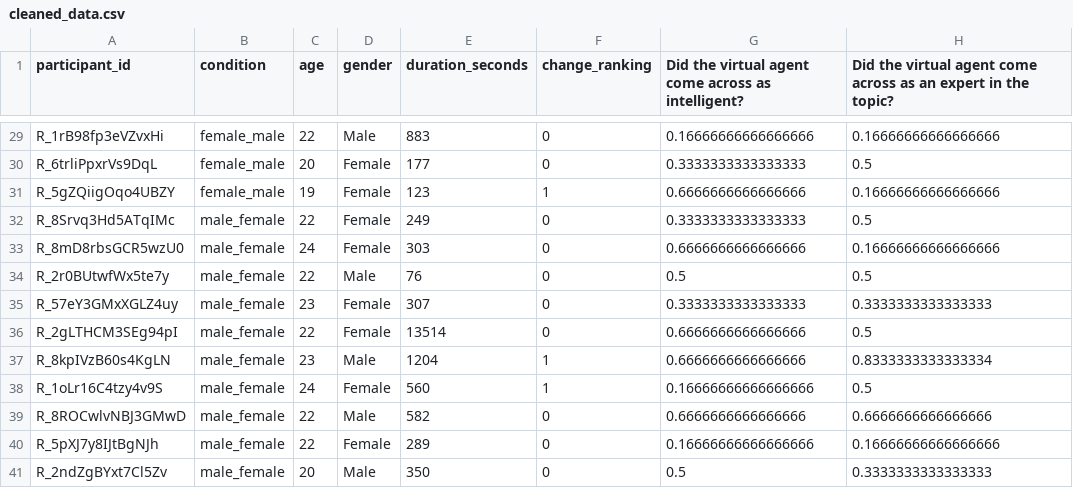
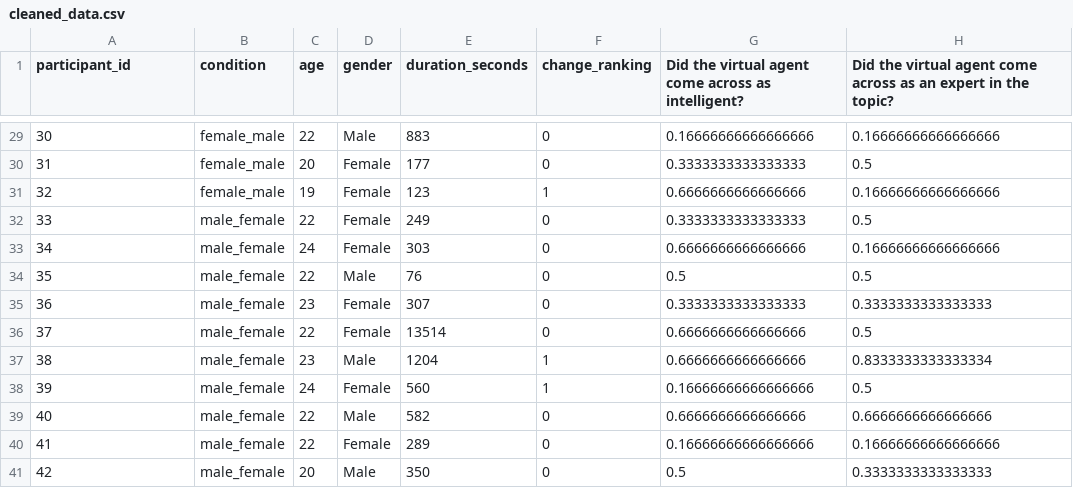
Before and after one commit to Oscarski/research-workshop-cognitive-science-and-ai, a CSV file: cleaned_data.csv, drawn as a sheet; only a part is shown, gaps mark what is left out; the diff covers the shown part only; the diff names each change by its address in the sheet, - before the commit and + after, or states it on an @@ line.

```diff
--- a/cleaned_data.csv
+++ b/cleaned_data.csv
-A29 (participant_id): R_1rB98fp3eVZvxHi
+A29 (participant_id): 30
-A30 (participant_id): R_6trliPpxrVs9DqL
+A30 (participant_id): 31
-A31 (participant_id): R_5gZQiigOqo4UBZY
+A31 (participant_id): 32
-A32 (participant_id): R_8Srvq3Hd5ATqIMc
+A32 (participant_id): 33
-A33 (participant_id): R_8mD8rbsGCR5wzU0
+A33 (participant_id): 34
-A34 (participant_id): R_2r0BUtwfWx5te7y
+A34 (participant_id): 35
-A35 (participant_id): R_57eY3GMxXGLZ4uy
+A35 (participant_id): 36
-A36 (participant_id): R_2gLTHCM3SEg94pI
+A36 (participant_id): 37
-A37 (participant_id): R_8kpIVzB60s4KgLN
+A37 (participant_id): 38
-A38 (participant_id): R_1oLr16C4tzy4v9S
+A38 (participant_id): 39
-A39 (participant_id): R_8ROCwlvNBJ3GMwD
+A39 (participant_id): 40
-A40 (participant_id): R_5pXJ7y8IJtBgNJh
+A40 (participant_id): 41
-A41 (participant_id): R_2ndZgBYxt7Cl5Zv
+A41 (participant_id): 42
```
Also changed, not shown: 27 edited cells elsewhere in this file, 2 other files.
